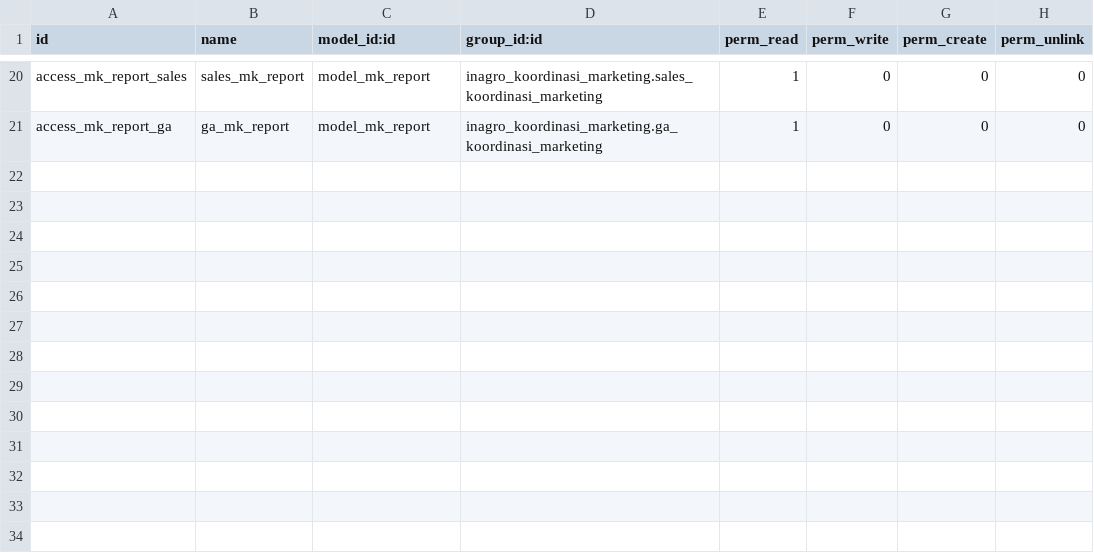
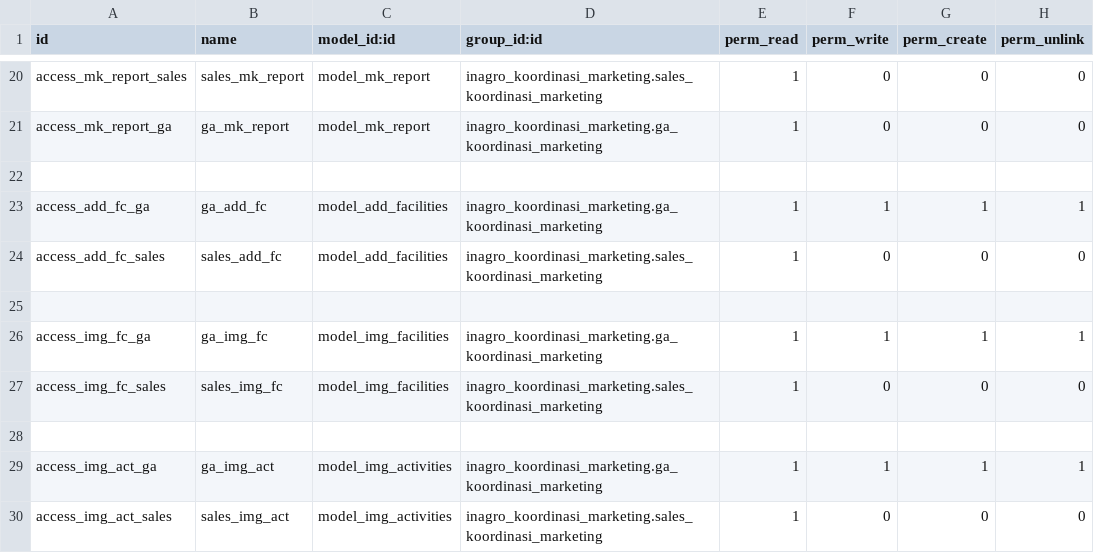
Before and after one commit to consultingerp/inagro, a CSV file: inagro_koordinasi_marketing/security/ir.model.access.csv, drawn as a sheet; only a part is shown, gaps mark what is left out; the diff names each change by its address in the sheet, - before the commit and + after, or states it on an @@ line.

Commit message:
fix koordinasi marketing

```diff
--- a/inagro_koordinasi_marketing/security/ir.model.access.csv
+++ b/inagro_koordinasi_marketing/security/ir.model.access.csv
+row 22: (empty)
+row 23: access_add_fc_ga | ga_add_fc | model_add_facilities | inagro_koordinasi_marketing.ga_koordinasi_marketing | 1 | 1 | 1 | 1
+row 24: access_add_fc_sales | sales_add_fc | model_add_facilities | inagro_koordinasi_marketing.sales_koordinasi_marketing | 1 | 0 | 0 | 0
+row 25: (empty)
+row 26: access_img_fc_ga | ga_img_fc | model_img_facilities | inagro_koordinasi_marketing.ga_koordinasi_marketing | 1 | 1 | 1 | 1
+row 27: access_img_fc_sales | sales_img_fc | model_img_facilities | inagro_koordinasi_marketing.sales_koordinasi_marketing | 1 | 0 | 0 | 0
+row 28: (empty)
+row 29: access_img_act_ga | ga_img_act | model_img_activities | inagro_koordinasi_marketing.ga_koordinasi_marketing | 1 | 1 | 1 | 1
+row 30: access_img_act_sales | sales_img_act | model_img_activities | inagro_koordinasi_marketing.sales_koordinasi_marketing | 1 | 0 | 0 | 0
```
Also changed, not shown: 17 other files.
